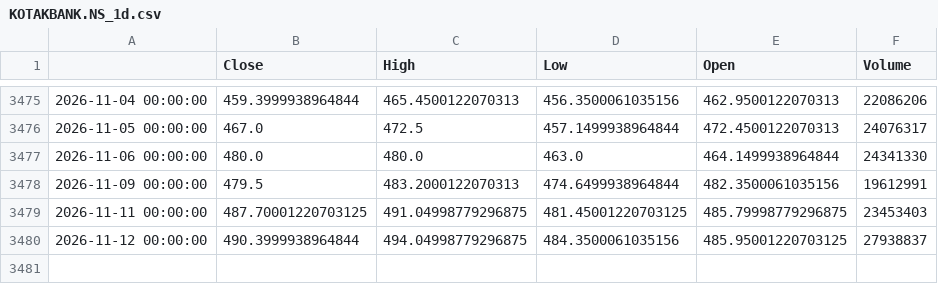
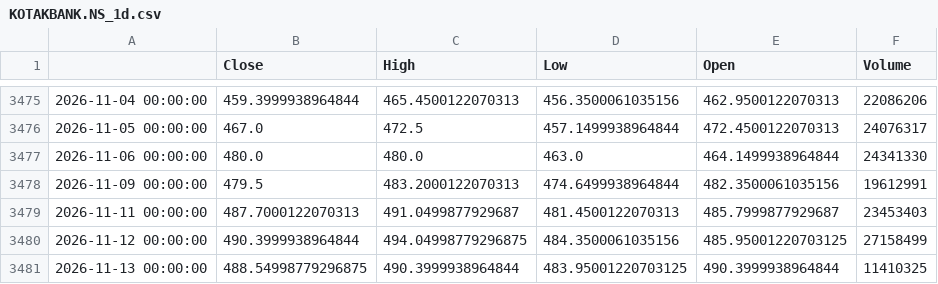
Before and after one commit to GhilliHari/tradeverse, a CSV file: backend/data/cache/KOTAKBANK.NS_1d.csv, drawn as a sheet; only a part is shown, gaps mark what is left out.

```diff
--- a/backend/data/cache/KOTAKBANK.NS_1d.csv
+++ b/backend/data/cache/KOTAKBANK.NS_1d.csv
@@ -3478,3 +3478,4 @@
 2026-11-09 00:00:00,479.5,483.2000122070313,474.6499938964844,482.3500061035156,19612991
-2026-11-11 00:00:00,487.70001220703125,491.04998779296875,481.45001220703125,485.79998779296875,23453403
-2026-11-12 00:00:00,490.3999938964844,494.04998779296875,484.3500061035156,485.95001220703125,27938837
+2026-11-11 00:00:00,487.7000122070313,491.0499877929687,481.4500122070313,485.7999877929687,23453403
+2026-11-12 00:00:00,490.3999938964844,494.04998779296875,484.3500061035156,485.95001220703125,27158499
+2026-11-13 00:00:00,488.54998779296875,490.3999938964844,483.95001220703125,490.3999938964844,11410325
```
Also changed, not shown: backend/data/cache/CNXFIN_5m.csv, backend/data/cache/HDFCBANK.NS_5m.csv, 30 other files.
